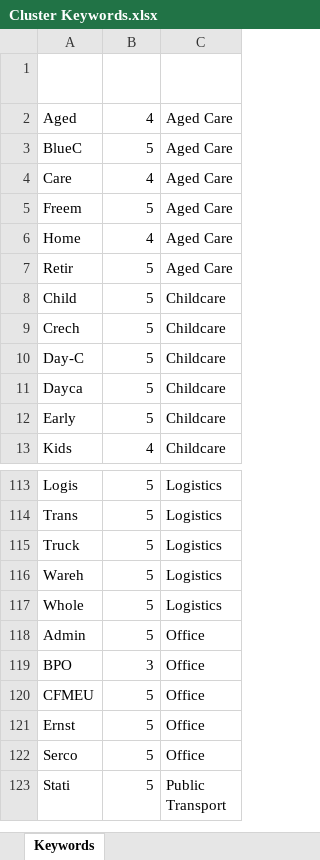
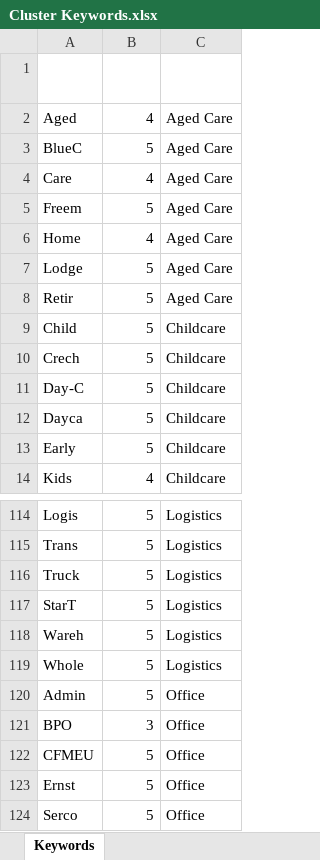
Before and after one commit to Mike-Honey/covid-19-outbreak-paths, an Excel workbook: Cluster Keywords.xlsx, sheet Keywords, drawn as a sheet; only a part is shown, gaps mark what is left out; the shorter side is filled out with more unchanged rows; values as stored, in another font and other column widths than the file's, no borders; conditional formats and table styles not drawn; the diff names each change by its address in the sheet, - before the commit and + after, or states it on an @@ line.

Commit message:
Add files via upload

```diff
--- a/Cluster Keywords.xlsx (sheet Keywords)
+++ b/Cluster Keywords.xlsx (sheet Keywords)
+row 7: Lodge | 5 | Aged Care
+row 117: StarT | 5 | Logistics
```
